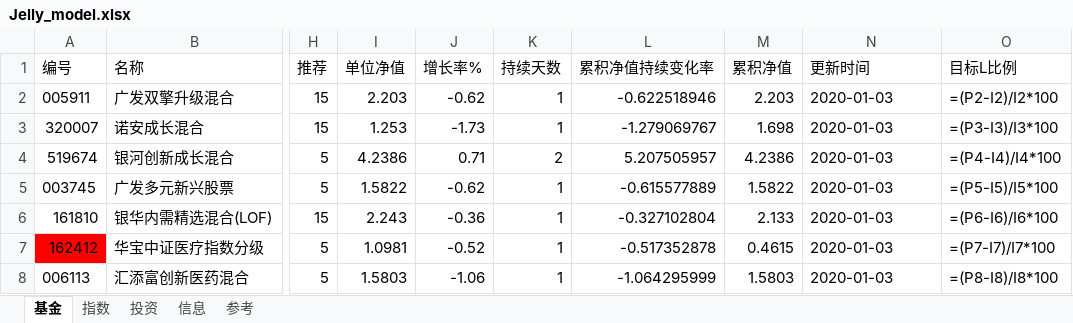
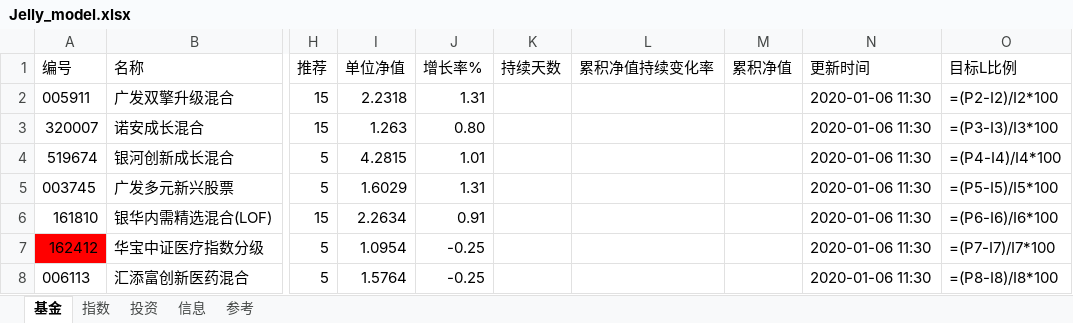
Before and after one commit to sinojelly/fundhelper-data, an Excel workbook: Jelly_model.xlsx, sheet 基金, drawn as a sheet; only a part is shown, gaps mark what is left out; values as stored, in another font and other column widths than the file's, no borders; formulas without a stored value are shown as written; conditional formats not drawn; the diff covers the shown part only; the diff names each change by its address in the sheet, - before the commit and + after, or states it on an @@ line.

Commit message:
automatically submit.

```diff
--- a/Jelly_model.xlsx (sheet 基金)
+++ b/Jelly_model.xlsx (sheet 基金)
-I2 (单位净值): 2.203
+I2 (单位净值): 2.2318
-J2 (增长率%): -0.62
+J2 (增长率%): 1.31
-K2:K3 (持续天数): 1
+K2:K3 (持续天数): (empty)
-L2 (累积净值持续变化率): -0.622518946
+L2 (累积净值持续变化率): (empty)
-M2 (累积净值): 2.203
+M2 (累积净值): (empty)
-N2:N8 (更新时间): 2020-01-03
+N2:N8 (更新时间): 2020-01-06 11:30
-I3 (单位净值): 1.253
+I3 (单位净值): 1.263
-J3 (增长率%): -1.73
+J3 (增长率%): 0.80
-L3 (累积净值持续变化率): -1.279069767
+L3 (累积净值持续变化率): (empty)
-M3 (累积净值): 1.698
+M3 (累积净值): (empty)
-I4 (单位净值): 4.2386
+I4 (单位净值): 4.2815
-J4 (增长率%): 0.71
+J4 (增长率%): 1.01
-K4 (持续天数): 2
+K4 (持续天数): (empty)
-L4 (累积净值持续变化率): 5.207505957
+L4 (累积净值持续变化率): (empty)
-M4 (累积净值): 4.2386
+M4 (累积净值): (empty)
-I5 (单位净值): 1.5822
+I5 (单位净值): 1.6029
-J5 (增长率%): -0.62
+J5 (增长率%): 1.31
-K5:K8 (持续天数): 1
+K5:K8 (持续天数): (empty)
-L5 (累积净值持续变化率): -0.615577889
+L5 (累积净值持续变化率): (empty)
-M5 (累积净值): 1.5822
+M5 (累积净值): (empty)
-I6 (单位净值): 2.243
+I6 (单位净值): 2.2634
-J6 (增长率%): -0.36
+J6 (增长率%): 0.91
-L6 (累积净值持续变化率): -0.327102804
+L6 (累积净值持续变化率): (empty)
-M6 (累积净值): 2.133
+M6 (累积净值): (empty)
-I7 (单位净值): 1.0981
+I7 (单位净值): 1.0954
-J7 (增长率%): -0.52
+J7 (增长率%): -0.25
-L7 (累积净值持续变化率): -0.517352878
+L7 (累积净值持续变化率): (empty)
-M7 (累积净值): 0.4615
+M7 (累积净值): (empty)
-I8 (单位净值): 1.5803
+I8 (单位净值): 1.5764
-J8 (增长率%): -1.06
+J8 (增长率%): -0.25
-L8 (累积净值持续变化率): -1.064295999
+L8 (累积净值持续变化率): (empty)
-M8 (累积净值): 1.5803
+M8 (累积净值): (empty)
```
Also changed, not shown: 1 added row and 178 edited cells elsewhere in this sheet, sheet 指数, sheet 投资.
